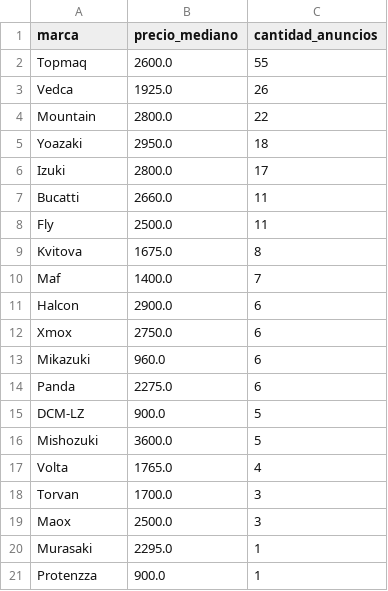
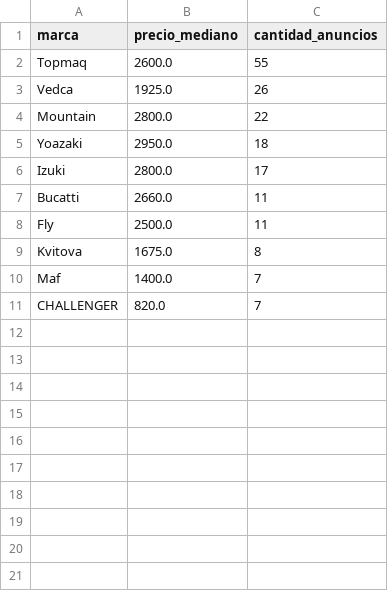
Before and after one commit to Dagmaryy/Proyecto-ICD, a CSV file: data/processed/final/csv_graficos/4_barras_marcas.csv, drawn as a sheet; removed rows and columns are numbered as before the commit, all else as after; the diff names each change by its address in the sheet, - before the commit and + after, or states it on an @@ line.

```diff
--- a/data/processed/final/csv_graficos/4_barras_marcas.csv
+++ b/data/processed/final/csv_graficos/4_barras_marcas.csv
-row 11: Halcon | 2900.0 | 6
-row 12: Xmox | 2750.0 | 6
-row 13: Mikazuki | 960.0 | 6
-row 14: Panda | 2275.0 | 6
-row 15: DCM-LZ | 900.0 | 5
-row 16: Mishozuki | 3600.0 | 5
-row 17: Volta | 1765.0 | 4
-row 18: Torvan | 1700.0 | 3
-row 19: Maox | 2500.0 | 3
-row 20: Murasaki | 2295.0 | 1
-row 21: Protenzza | 900.0 | 1
+row 11: CHALLENGER | 820.0 | 7
```
Also changed, not shown: 28 other files.
